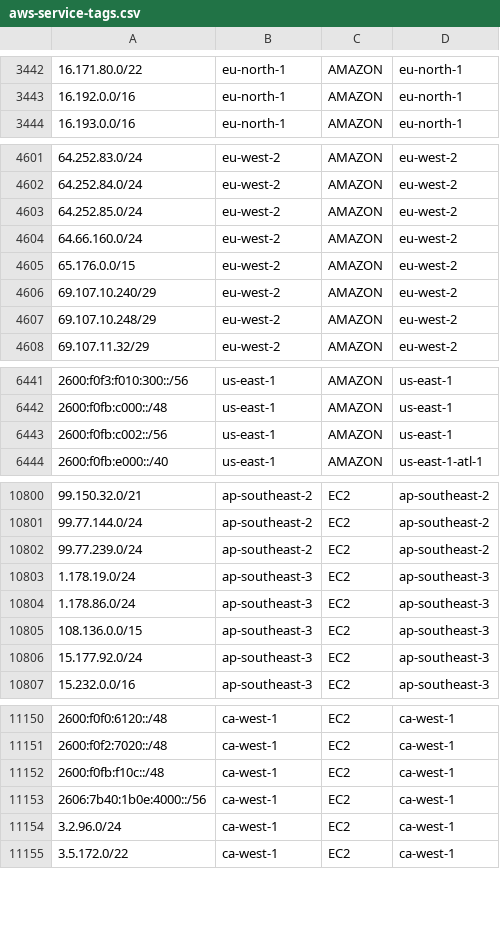
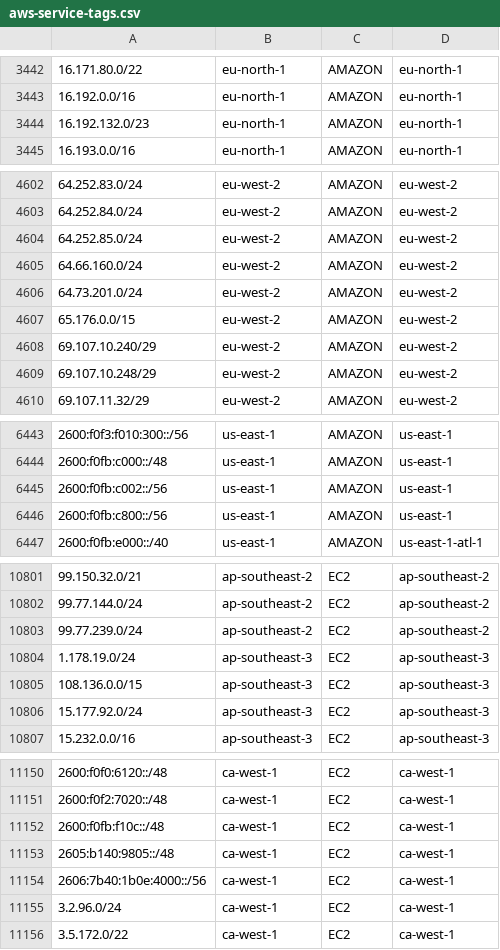
Before and after one commit to KustoKing/known-ip-addresses, a CSV file: cloud-ip-ranges/aws-service-tags.csv, drawn as a sheet; only a part is shown, gaps mark what is left out; the diff covers the shown part only.

```diff
--- a/cloud-ip-ranges/aws-service-tags.csv
+++ b/cloud-ip-ranges/aws-service-tags.csv
@@ -3443,2 +3443,3 @@
 "16.192.0.0/16","eu-north-1","AMAZON","eu-north-1"
+"16.192.132.0/23","eu-north-1","AMAZON","eu-north-1"
 "16.193.0.0/16","eu-north-1","AMAZON","eu-north-1"
@@ -4604,2 +4605,3 @@
 "64.66.160.0/24","eu-west-2","AMAZON","eu-west-2"
+"64.73.201.0/24","eu-west-2","AMAZON","eu-west-2"
 "65.176.0.0/15","eu-west-2","AMAZON","eu-west-2"
@@ -6443,2 +6445,3 @@
 "2600:f0fb:c002::/56","us-east-1","AMAZON","us-east-1"
+"2600:f0fb:c800::/56","us-east-1","AMAZON","us-east-1"
 "2600:f0fb:e000::/40","us-east-1","AMAZON","us-east-1-atl-1"
@@ -10803,3 +10804,2 @@
 "1.178.19.0/24","ap-southeast-3","EC2","ap-southeast-3"
-"1.178.86.0/24","ap-southeast-3","EC2","ap-southeast-3"
 "108.136.0.0/15","ap-southeast-3","EC2","ap-southeast-3"
@@ -11152,2 +11152,3 @@
 "2600:f0fb:f10c::/48","ca-west-1","EC2","ca-west-1"
+"2605:b140:9805::/48","ca-west-1","EC2","ca-west-1"
 "2606:7b40:1b0e:4000::/56","ca-west-1","EC2","ca-west-1"
```
Also changed, not shown: 5 added rows and 5 removed rows elsewhere in this file.
